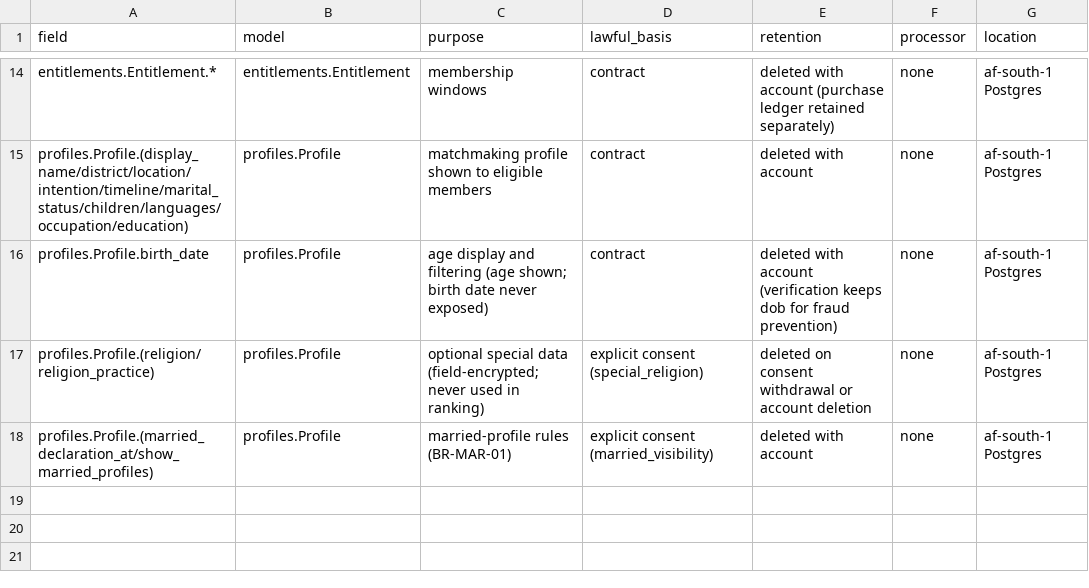
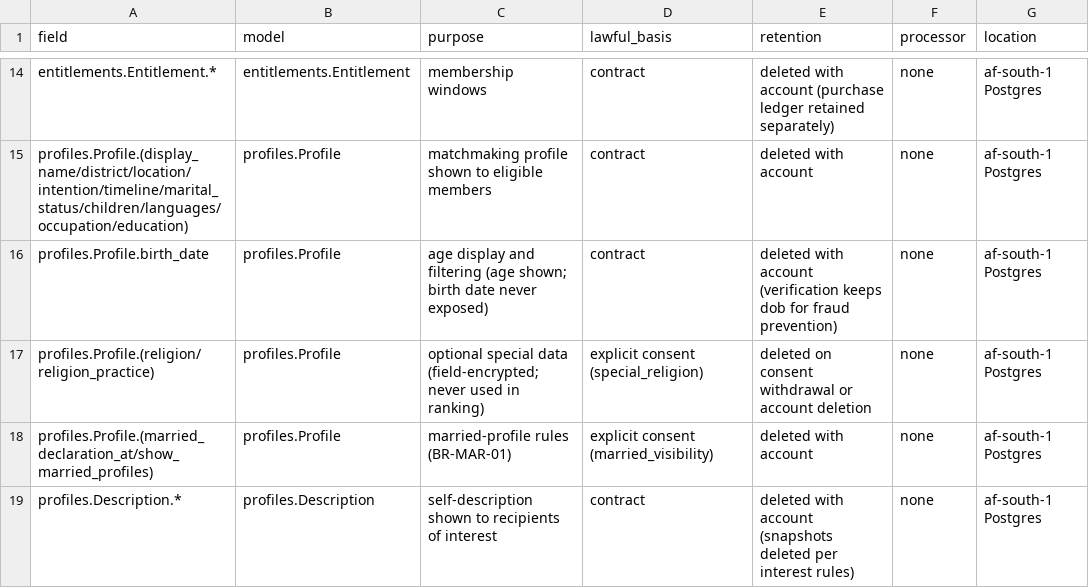
Before and after one commit to Vandlesavage23/Marap, a CSV file: docs/privacy/data-inventory.csv, drawn as a sheet; only a part is shown, gaps mark what is left out; the diff names each change by its address in the sheet, - before the commit and + after, or states it on an @@ line.

```diff
--- a/docs/privacy/data-inventory.csv
+++ b/docs/privacy/data-inventory.csv
+row 19: profiles.Description.* | profiles.Description | self-description shown to recipients of interest | contract | deleted with account (snapshots deleted per interest rules) | none | af-south-1 Postgres
```
Also changed, not shown: 10 other files.
